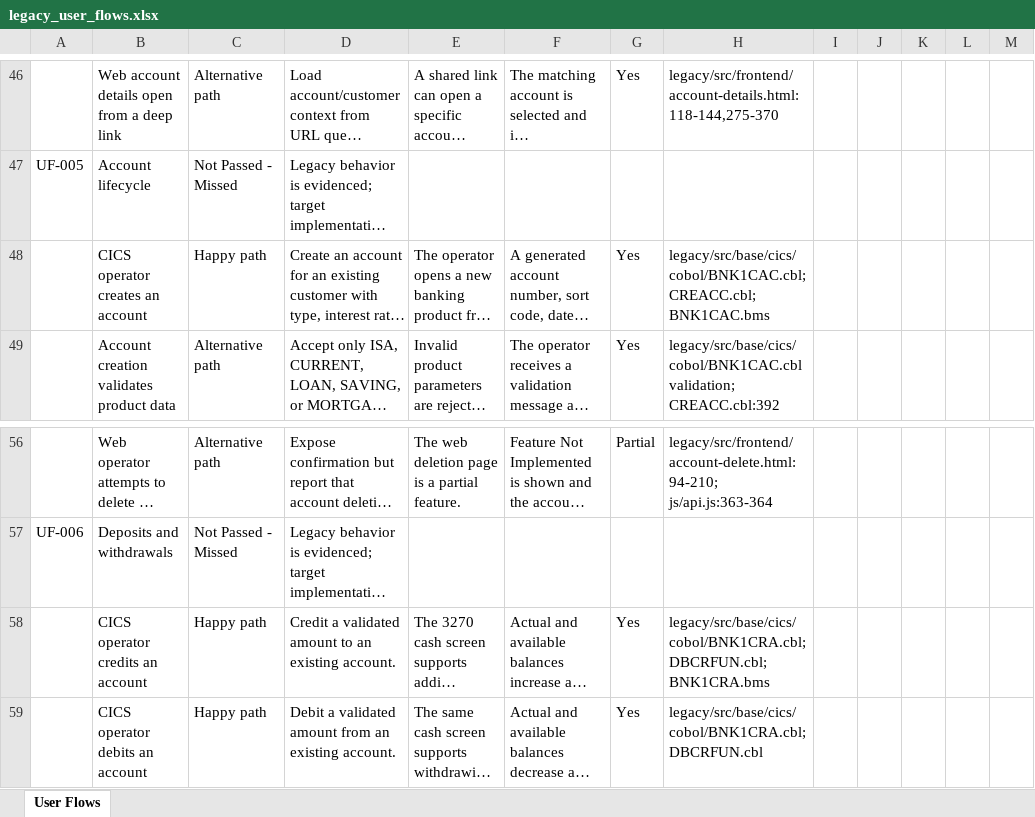
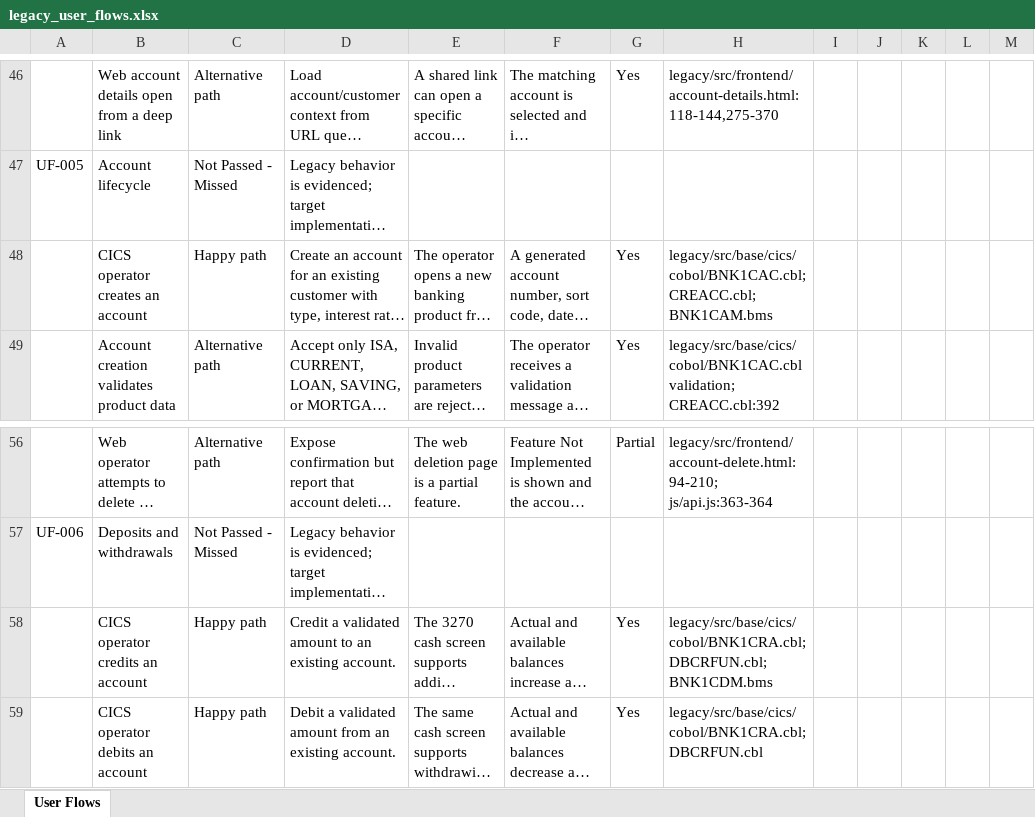
Before and after one commit to ekzarov/z-bank, an Excel workbook: analysis/legacy_user_flows.xlsx, sheet User Flows, drawn as a sheet; only a part is shown, gaps mark what is left out; long unchanged cells end in …; values as stored, in another font and other column widths than the file's, no cell formats; the diff covers the shown part only; the diff names each change by its address in the sheet, - before the commit and + after, or states it on an @@ line.

Commit message:
docs: close Bank of Z legacy map gaps

```diff
--- a/analysis/legacy_user_flows.xlsx (sheet User Flows)
+++ b/analysis/legacy_user_flows.xlsx (sheet User Flows)
-H48: legacy/src/base/cics/cobol/BNK1CAC.cbl; CREACC.cbl; BNK1CAC.bms
+H48: legacy/src/base/cics/cobol/BNK1CAC.cbl; CREACC.cbl; BNK1CAM.bms
-H58: legacy/src/base/cics/cobol/BNK1CRA.cbl; DBCRFUN.cbl; BNK1CRA.bms
+H58: legacy/src/base/cics/cobol/BNK1CRA.cbl; DBCRFUN.cbl; BNK1CDM.bms
```
Also changed, not shown: 12 added rows and 15 edited cells elsewhere in this sheet, cell formats.
